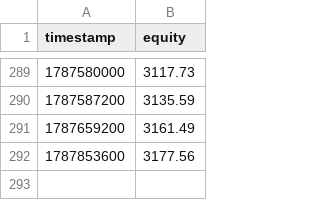
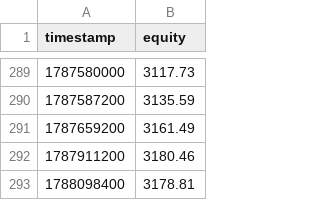
Before and after one commit to yashpatoliya14/options, a CSV file: backtest_results/2026/equity_curve.csv, drawn as a sheet; only a part is shown, gaps mark what is left out.

```diff
--- a/backtest_results/2026/equity_curve.csv
+++ b/backtest_results/2026/equity_curve.csv
@@ -291,2 +291,3 @@ timestamp,equity
 1787659200,3161.49
-1787853600,3177.56
+1787911200,3180.46
+1788098400,3178.81
```
Also changed, not shown: backtest_results/2026/trades.csv, 6 other files.
